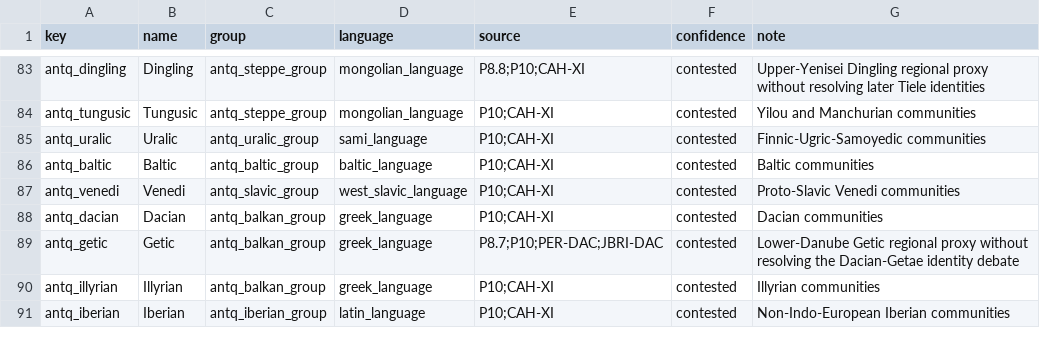
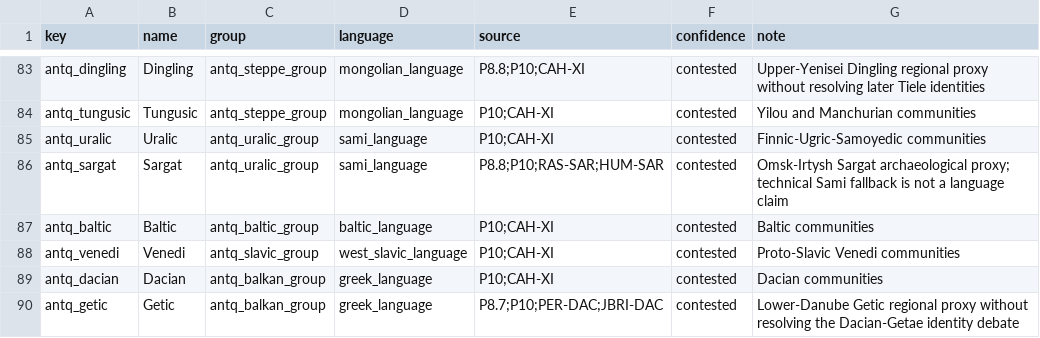
Before and after one commit to Rockydo/antiqvitas, a CSV file: docs/m4/cultures.csv, drawn as a sheet; only a part is shown, gaps mark what is left out; the shorter side is filled out with more unchanged rows; the diff names each change by its address in the sheet, - before the commit and + after, or states it on an @@ line.

Commit message:
feat: map Omsk Sargat context

```diff
--- a/docs/m4/cultures.csv
+++ b/docs/m4/cultures.csv
+row 86: antq_sargat | Sargat | antq_uralic_group | sami_language | P8.8;P10;RAS-SAR;HUM-SAR | contested | Omsk-Irtysh Sargat archaeological proxy; technical Sami fallback is not a language claim
```
Also changed, not shown: docs/culture_remap.csv, 22 other files.
